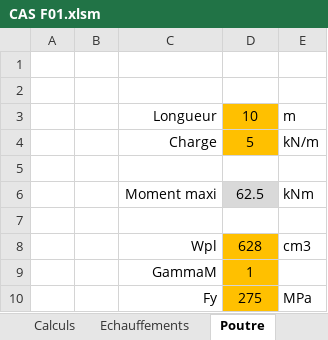
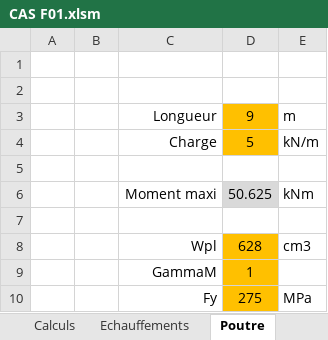
Before and after one commit to pomartin-cticm/ABCPMX, an Excel workbook: VALIDATION/CAS F01/CAS F01.xlsm, sheet Poutre, drawn as a sheet; values as stored, in another font and other column widths than the file's, no borders; the diff names each change by its address in the sheet, - before the commit and + after, or states it on an @@ line.

```diff
--- a/VALIDATION/CAS F01/CAS F01.xlsm (sheet Poutre)
+++ b/VALIDATION/CAS F01/CAS F01.xlsm (sheet Poutre)
-D3: 10
+D3: 9
-D6: 62.5
+D6: 50.625
```
Also changed, not shown: sheet Echauffements, 4 other files.
